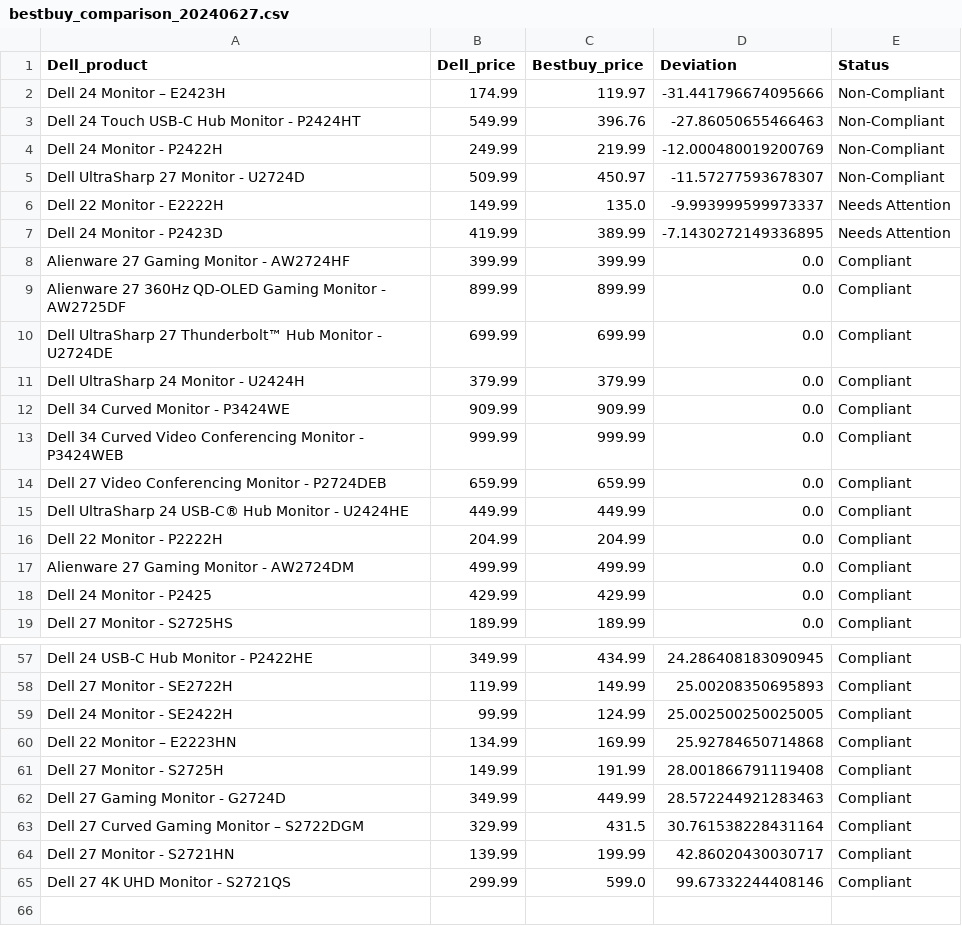
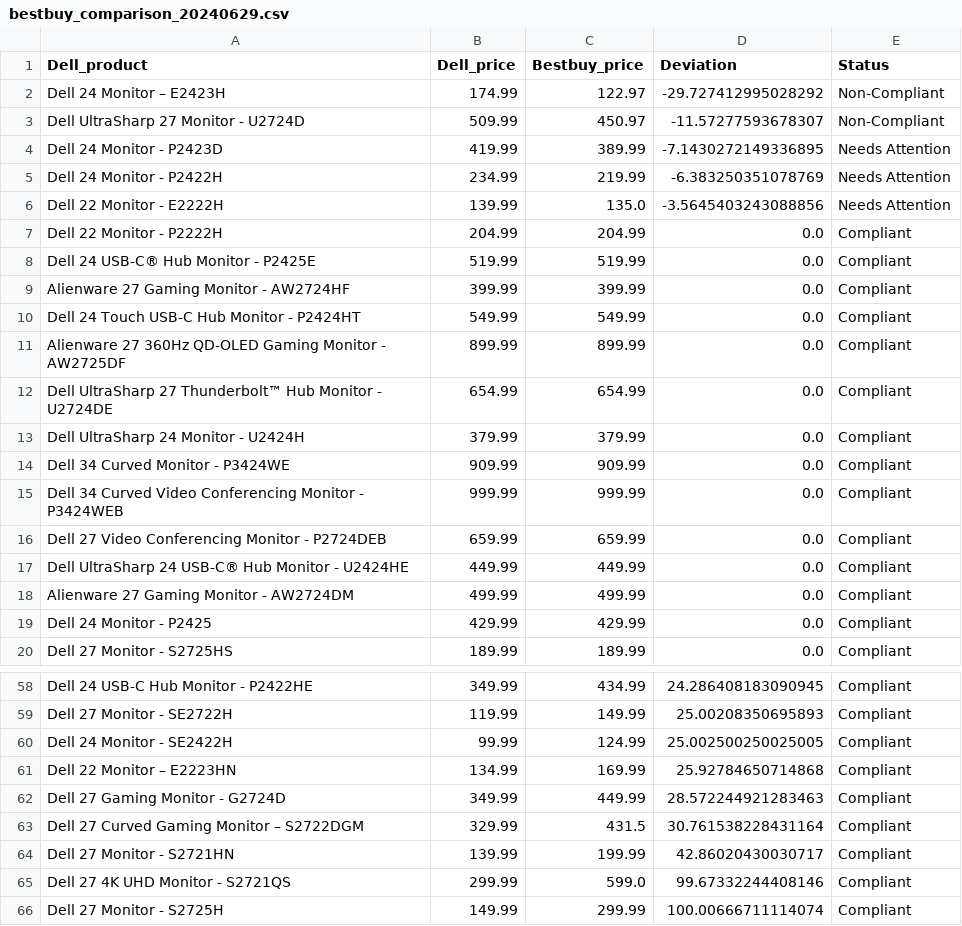
Before and after one commit to nickdoucette24/brainstation-industryproject-team1, a CSV file: server/scripts/data/bestbuy_comparison_20240629.csv (was server/scripts/data/bestbuy_comparison_20240627.csv), drawn as a sheet; only a part is shown, gaps mark what is left out; the diff covers the shown part only.

```diff
--- a/server/scripts/data/bestbuy_comparison_20240627.csv
+++ b/server/scripts/data/bestbuy_comparison_20240629.csv
@@ -1,11 +1,13 @@
 Dell_product,Dell_price,Bestbuy_price,Deviation,Status
-Dell 24 Monitor – E2423H,174.99,119.97,-31.441796674095666,Non-Compliant
-Dell 24 Touch USB-C Hub Monitor - P2424HT,549.99,396.76,-27.86050655466463,Non-Compliant
-Dell 24 Monitor - P2422H,249.99,219.99,-12.000480019200769,Non-Compliant
+Dell 24 Monitor – E2423H,174.99,122.97,-29.727412995028292,Non-Compliant
 Dell UltraSharp 27 Monitor - U2724D,509.99,450.97,-11.57277593678307,Non-Compliant
-Dell 22 Monitor - E2222H,149.99,135.0,-9.993999599973337,Needs Attention
 Dell 24 Monitor - P2423D,419.99,389.99,-7.1430272149336895,Needs Attention
+Dell 24 Monitor - P2422H,234.99,219.99,-6.383250351078769,Needs Attention
+Dell 22 Monitor - E2222H,139.99,135.0,-3.5645403243088856,Needs Attention
+Dell 22 Monitor - P2222H,204.99,204.99,0.0,Compliant
+Dell 24 USB-C® Hub Monitor - P2425E,519.99,519.99,0.0,Compliant
 Alienware 27 Gaming Monitor - AW2724HF,399.99,399.99,0.0,Compliant
+Dell 24 Touch USB-C Hub Monitor - P2424HT,549.99,549.99,0.0,Compliant
 Alienware 27 360Hz QD-OLED Gaming Monitor - AW2725DF,899.99,899.99,0.0,Compliant
-Dell UltraSharp 27 Thunderbolt™ Hub Monitor - U2724DE,699.99,699.99,0.0,Compliant
+Dell UltraSharp 27 Thunderbolt™ Hub Monitor - U2724DE,654.99,654.99,0.0,Compliant
 Dell UltraSharp 24 Monitor - U2424H,379.99,379.99,0.0,Compliant
@@ -15,3 +17,2 @@ Dell 27 Video Conferencing Monitor - P2724DEB,659.99,659.99,0.0,Compliant
 Dell UltraSharp 24 USB-C® Hub Monitor - U2424HE,449.99,449.99,0.0,Compliant
-Dell 22 Monitor - P2222H,204.99,204.99,0.0,Compliant
 Alienware 27 Gaming Monitor - AW2724DM,499.99,499.99,0.0,Compliant
@@ -60,3 +61,2 @@ Dell 24 Monitor - SE2422H,99.99,124.99,25.002500250025005,Compliant
 Dell 22 Monitor – E2223HN,134.99,169.99,25.92784650714868,Compliant
-Dell 27 Monitor - S2725H,149.99,191.99,28.001866791119408,Compliant
 Dell 27 Gaming Monitor - G2724D,349.99,449.99,28.572244921283463,Compliant
@@ -65 +65,2 @@ Dell 27 Monitor - S2721HN,139.99,199.99,42.86020430030717,Compliant
 Dell 27 4K UHD Monitor - S2721QS,299.99,599.0,99.67332244408146,Compliant
+Dell 27 Monitor - S2725H,149.99,299.99,100.00666711114074,Compliant
```
Also changed, not shown: 4 added rows, 4 removed rows, 7 moved rows and 4 edited cells elsewhere in this file, server/scripts/data/bestbuy_dell_monitor_20240629.csv, server/scripts/data/combined_product_data_20240629.csv, 3 other files.
